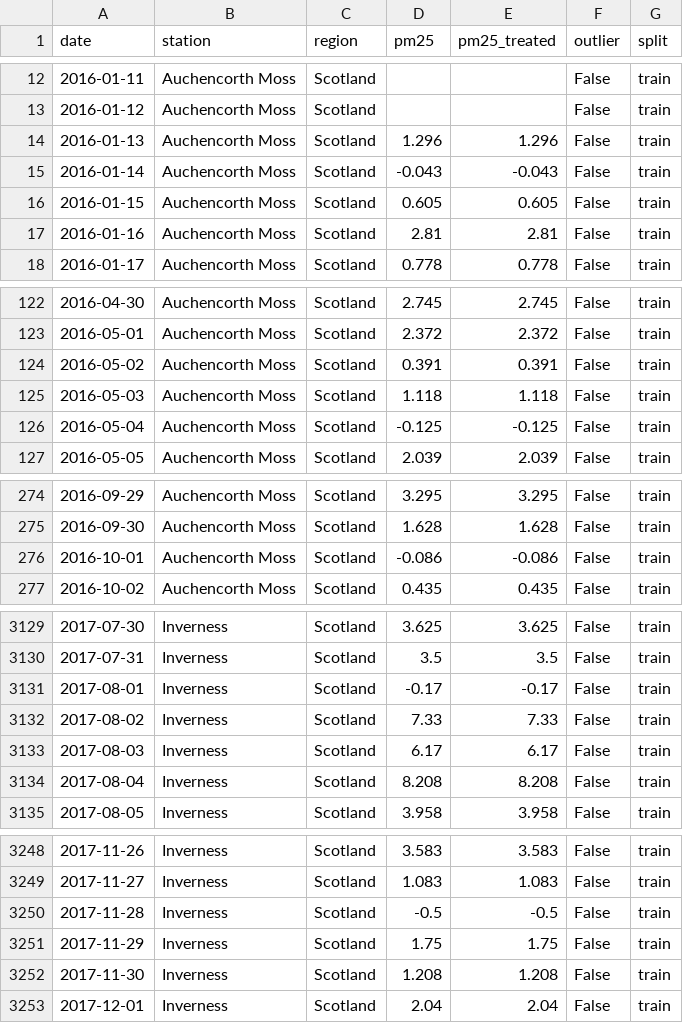
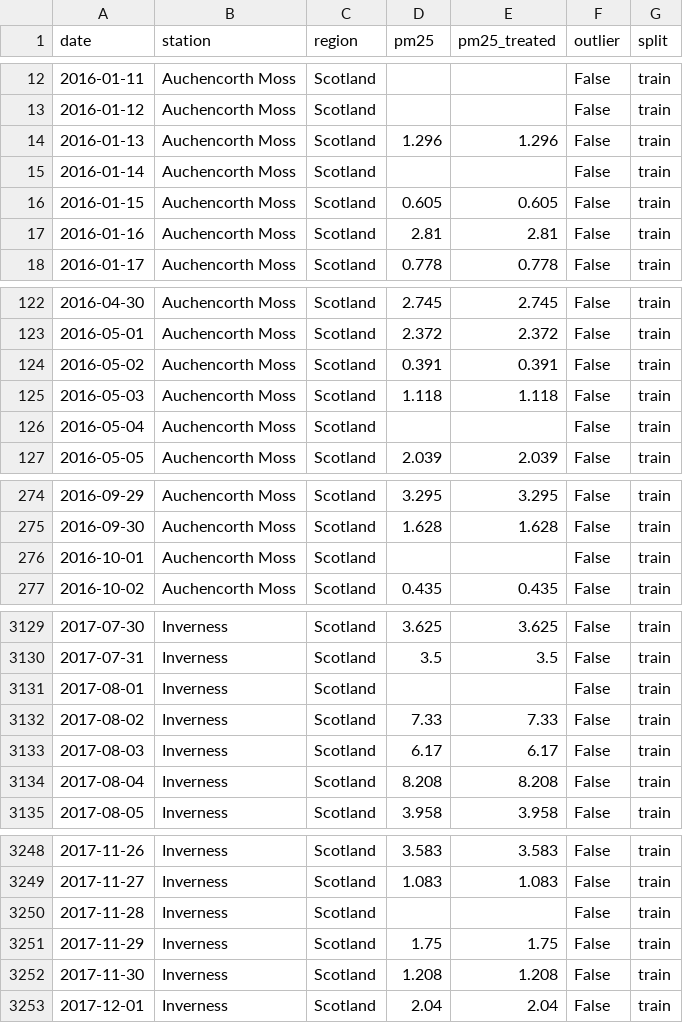
Before and after one commit to Masters-Paper-Forecasting/code, a CSV file: data/splits/per_station_with_split.csv, drawn as a sheet; only a part is shown, gaps mark what is left out; the diff covers the shown part only.

```diff
--- a/data/splits/per_station_with_split.csv
+++ b/data/splits/per_station_with_split.csv
@@ -14,3 +14,3 @@ date,station,region,pm25,pm25_treated,outlier,split
 2016-01-13,Auchencorth Moss,Scotland,1.296,1.296,False,train
-2016-01-14,Auchencorth Moss,Scotland,-0.043,-0.043,False,train
+2016-01-14,Auchencorth Moss,Scotland,,,False,train
 2016-01-15,Auchencorth Moss,Scotland,0.605,0.605,False,train
@@ -125,3 +125,3 @@ date,station,region,pm25,pm25_treated,outlier,split
 2016-05-03,Auchencorth Moss,Scotland,1.118,1.118,False,train
-2016-05-04,Auchencorth Moss,Scotland,-0.125,-0.125,False,train
+2016-05-04,Auchencorth Moss,Scotland,,,False,train
 2016-05-05,Auchencorth Moss,Scotland,2.039,2.039,False,train
@@ -275,3 +275,3 @@ date,station,region,pm25,pm25_treated,outlier,split
 2016-09-30,Auchencorth Moss,Scotland,1.628,1.628,False,train
-2016-10-01,Auchencorth Moss,Scotland,-0.086,-0.086,False,train
+2016-10-01,Auchencorth Moss,Scotland,,,False,train
 2016-10-02,Auchencorth Moss,Scotland,0.435,0.435,False,train
@@ -3130,3 +3130,3 @@ date,station,region,pm25,pm25_treated,outlier,split
 2017-07-31,Inverness,Scotland,3.5,3.5,False,train
-2017-08-01,Inverness,Scotland,-0.17,-0.17,False,train
+2017-08-01,Inverness,Scotland,,,False,train
 2017-08-02,Inverness,Scotland,7.33,7.33,False,train
@@ -3249,3 +3249,3 @@ date,station,region,pm25,pm25_treated,outlier,split
 2017-11-27,Inverness,Scotland,1.083,1.083,False,train
-2017-11-28,Inverness,Scotland,-0.5,-0.5,False,train
+2017-11-28,Inverness,Scotland,,,False,train
 2017-11-29,Inverness,Scotland,1.75,1.75,False,train
```
Also changed, not shown: 4 edited cells elsewhere in this file, data/splits/national_all.csv, data/splits/national_test.csv, 9 other files.
